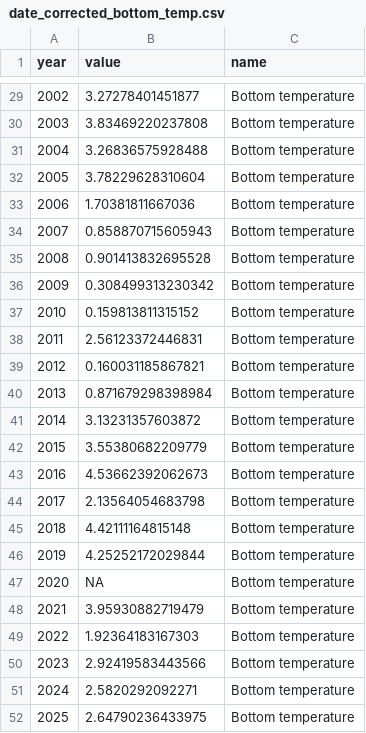
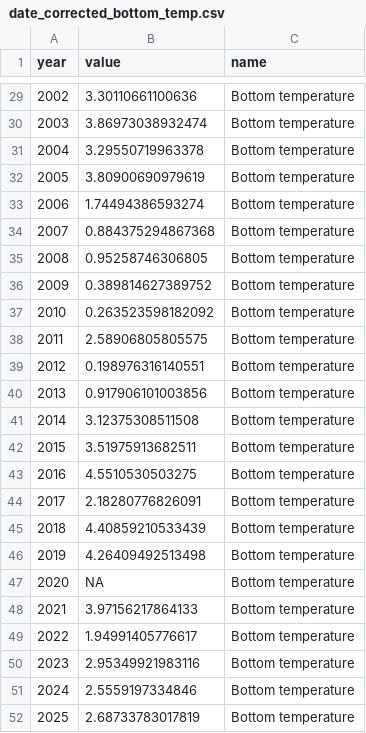
Before and after one commit to eryznar/ESR.boreal.index, a CSV file: Output/2025/date_corrected_bottom_temp.csv, drawn as a sheet; only a part is shown, gaps mark what is left out; the diff covers the shown part only.

```diff
--- a/Output/2025/date_corrected_bottom_temp.csv
+++ b/Output/2025/date_corrected_bottom_temp.csv
@@ -29,24 +29,24 @@
-2002,3.27278401451877,"Bottom temperature"
-2003,3.83469220237808,"Bottom temperature"
-2004,3.26836575928488,"Bottom temperature"
-2005,3.78229628310604,"Bottom temperature"
-2006,1.70381811667036,"Bottom temperature"
-2007,0.858870715605943,"Bottom temperature"
-2008,0.901413832695528,"Bottom temperature"
-2009,0.308499313230342,"Bottom temperature"
-2010,0.159813811315152,"Bottom temperature"
-2011,2.56123372446831,"Bottom temperature"
-2012,0.160031185867821,"Bottom temperature"
-2013,0.871679298398984,"Bottom temperature"
-2014,3.13231357603872,"Bottom temperature"
-2015,3.55380682209779,"Bottom temperature"
-2016,4.53662392062673,"Bottom temperature"
-2017,2.13564054683798,"Bottom temperature"
-2018,4.42111164815148,"Bottom temperature"
-2019,4.25252172029844,"Bottom temperature"
+2002,3.30110661100636,"Bottom temperature"
+2003,3.86973038932474,"Bottom temperature"
+2004,3.29550719963378,"Bottom temperature"
+2005,3.80900690979619,"Bottom temperature"
+2006,1.74494386593274,"Bottom temperature"
+2007,0.884375294867368,"Bottom temperature"
+2008,0.95258746306805,"Bottom temperature"
+2009,0.389814627389752,"Bottom temperature"
+2010,0.263523598182092,"Bottom temperature"
+2011,2.58906805805575,"Bottom temperature"
+2012,0.198976316140551,"Bottom temperature"
+2013,0.917906101003856,"Bottom temperature"
+2014,3.12375308511508,"Bottom temperature"
+2015,3.51975913682511,"Bottom temperature"
+2016,4.5510530503275,"Bottom temperature"
+2017,2.18280776826091,"Bottom temperature"
+2018,4.40859210533439,"Bottom temperature"
+2019,4.26409492513498,"Bottom temperature"
 2020,NA,"Bottom temperature"
-2021,3.95930882719479,"Bottom temperature"
-2022,1.92364183167303,"Bottom temperature"
-2023,2.92419583443566,"Bottom temperature"
-2024,2.5820292092271,"Bottom temperature"
-2025,2.64790236433975,"Bottom temperature"
+2021,3.97156217864133,"Bottom temperature"
+2022,1.94991405776617,"Bottom temperature"
+2023,2.95349921983116,"Bottom temperature"
+2024,2.5559197334846,"Bottom temperature"
+2025,2.68733783017819,"Bottom temperature"
```
Also changed, not shown: 27 edited cells elsewhere in this file, Output/2025/dfa time series.csv, Output/2025/dfa_loadings.csv, 21 other files.
